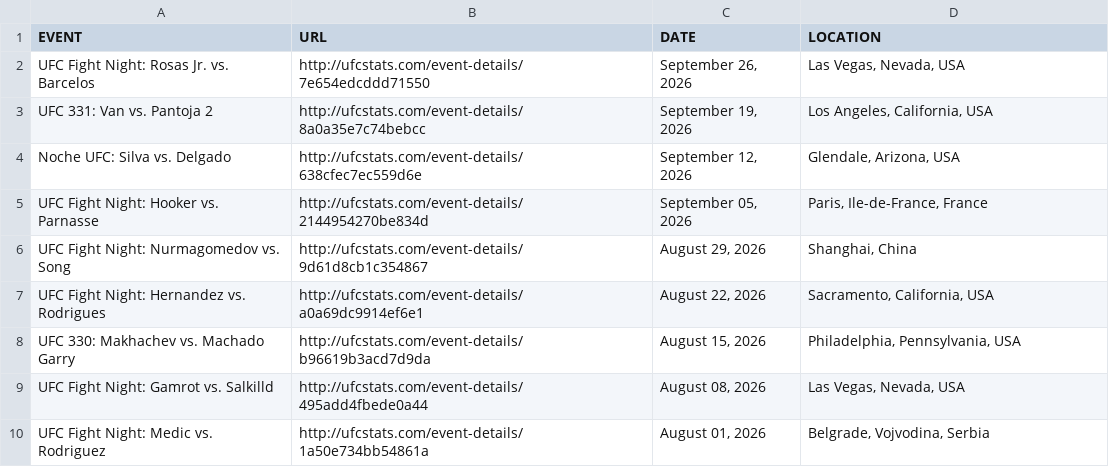
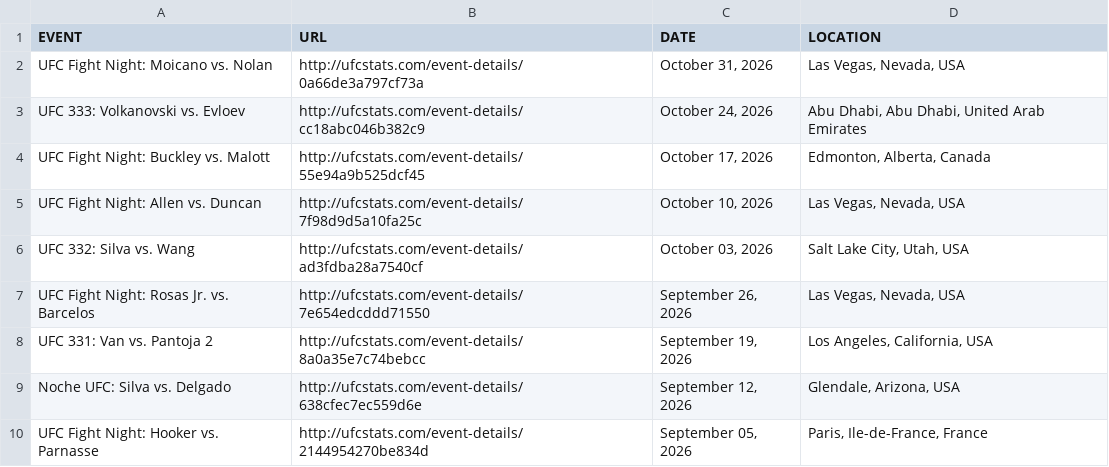
Before and after one commit to fantasy-fight-club/scrape_ufc_stats, a CSV file: ufc_event_details.csv, drawn as a sheet; only a part is shown; the shorter side is filled out with more unchanged rows; the diff names each change by its address in the sheet, - before the commit and + after, or states it on an @@ line.

Commit message:
update 2026-10-30, upcoming events scraper and duplicate fix (#1)

```diff
--- a/ufc_event_details.csv
+++ b/ufc_event_details.csv
+row 2: UFC Fight Night: Moicano vs. Nolan | http://ufcstats.com/event-details/0a66de3a797cf73a | October 31, 2026 | Las Vegas, Nevada, USA
+row 3: UFC 333: Volkanovski vs. Evloev | http://ufcstats.com/event-details/cc18abc046b382c9 | October 24, 2026 | Abu Dhabi, Abu Dhabi, United Arab Emirates
+row 4: UFC Fight Night: Buckley vs. Malott | http://ufcstats.com/event-details/55e94a9b525dcf45 | October 17, 2026 | Edmonton, Alberta, Canada
+row 5: UFC Fight Night: Allen vs. Duncan | http://ufcstats.com/event-details/7f98d9d5a10fa25c | October 10, 2026 | Las Vegas, Nevada, USA
+row 6: UFC 332: Silva vs. Wang | http://ufcstats.com/event-details/ad3fdba28a7540cf | October 03, 2026 | Salt Lake City, Utah, USA
```
Also changed, not shown: ufc_fighter_details.csv, ufc_fighter_tott.csv, 10 other files.
